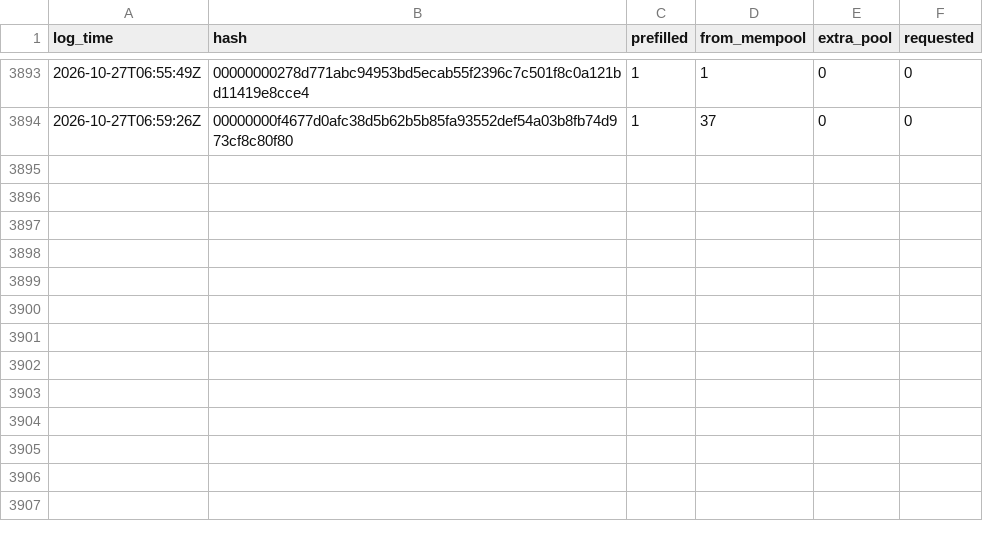
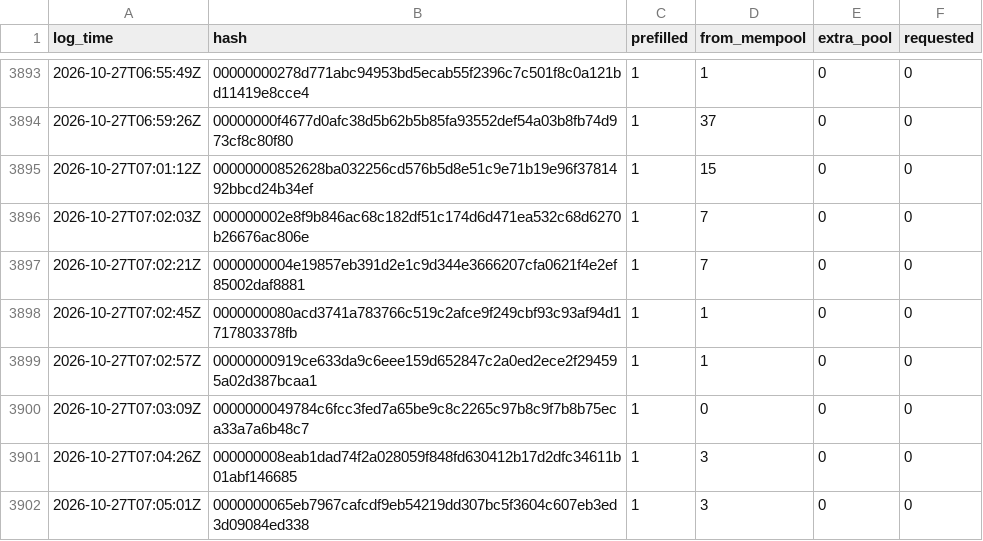
Before and after one commit to rufitnes/tempnet-data, a CSV file: data/compact.csv, drawn as a sheet; only a part is shown, gaps mark what is left out; the diff names each change by its address in the sheet, - before the commit and + after, or states it on an @@ line.

```diff
--- a/data/compact.csv
+++ b/data/compact.csv
+row 3895: 2026-10-27T07:01:12Z | 00000000852628ba032256cd576b5d8e51c9e71b19e96f3781492bbcd24b34ef | 1 | 15 | 0 | 0
+row 3896: 2026-10-27T07:02:03Z | 000000002e8f9b846ac68c182df51c174d6d471ea532c68d6270b26676ac806e | 1 | 7 | 0 | 0
+row 3897: 2026-10-27T07:02:21Z | 0000000004e19857eb391d2e1c9d344e3666207cfa0621f4e2ef85002daf8881 | 1 | 7 | 0 | 0
+row 3898: 2026-10-27T07:02:45Z | 0000000080acd3741a783766c519c2afce9f249cbf93c93af94d1717803378fb | 1 | 1 | 0 | 0
+row 3899: 2026-10-27T07:02:57Z | 00000000919ce633da9c6eee159d652847c2a0ed2ece2f294595a02d387bcaa1 | 1 | 1 | 0 | 0
+row 3900: 2026-10-27T07:03:09Z | 0000000049784c6fcc3fed7a65be9c8c2265c97b8c9f7b8b75eca33a7a6b48c7 | 1 | 0 | 0 | 0
+row 3901: 2026-10-27T07:04:26Z | 000000008eab1dad74f2a028059f848fd630412b17d2dfc34611b01abf146685 | 1 | 3 | 0 | 0
+row 3902: 2026-10-27T07:05:01Z | 0000000065eb7967cafcdf9eb54219dd307bc5f3604c607eb3ed3d09084ed338 | 1 | 3 | 0 | 0
```
Also changed, not shown: 4 other files.
